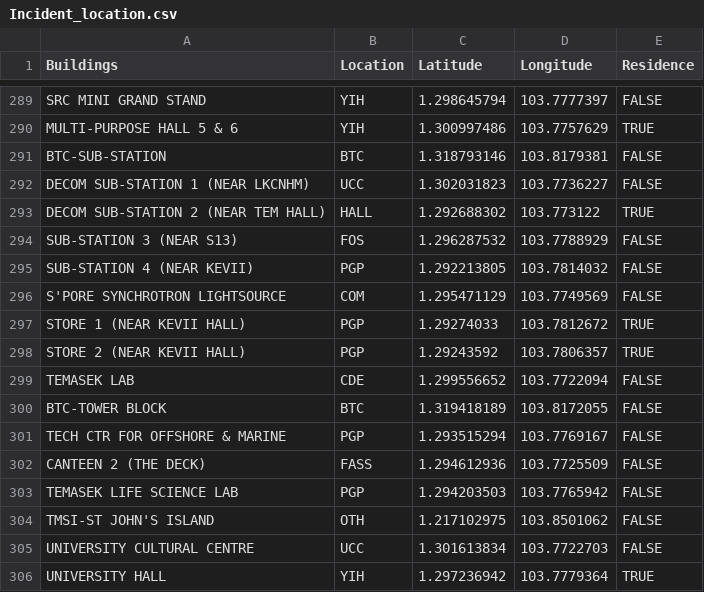
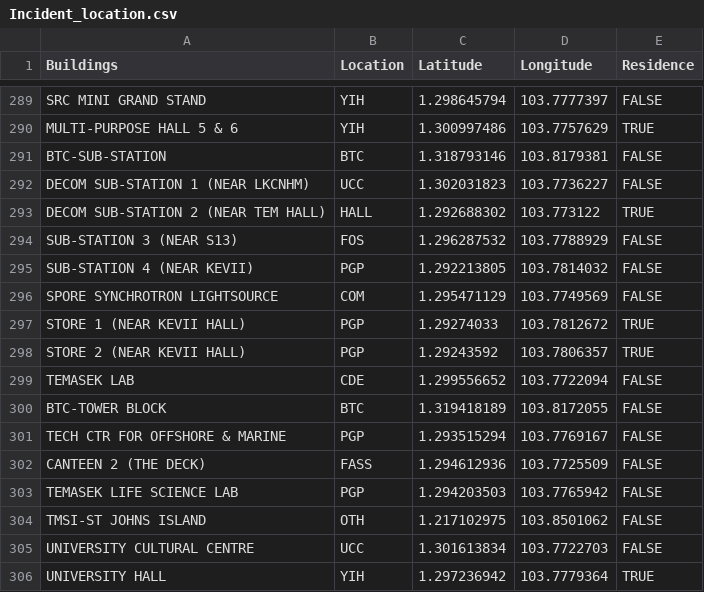
Before and after one commit to chloetkl/dsa3101-2310-06-security, a CSV file: back/database/populate/Incident_location.csv, drawn as a sheet; only a part is shown, gaps mark what is left out.

Commit message:
Added populate location function

```diff
--- a/back/database/populate/Incident_location.csv
+++ b/back/database/populate/Incident_location.csv
@@ -295,3 +295,3 @@ SUB-STATION 3 (NEAR S13),FOS,1.296287532,103.7788929,FALSE
 SUB-STATION 4 (NEAR KEVII),PGP,1.292213805,103.7814032,FALSE
-S'PORE SYNCHROTRON LIGHTSOURCE,COM,1.295471129,103.7749569,FALSE
+SPORE SYNCHROTRON LIGHTSOURCE,COM,1.295471129,103.7749569,FALSE
 STORE 1 (NEAR KEVII HALL),PGP,1.29274033,103.7812672,TRUE
@@ -303,3 +303,3 @@ CANTEEN 2 (THE DECK),FASS,1.294612936,103.7725509,FALSE
 TEMASEK LIFE SCIENCE LAB,PGP,1.294203503,103.7765942,FALSE
-TMSI-ST JOHN'S ISLAND,OTH,1.217102975,103.8501062,FALSE
+TMSI-ST JOHNS ISLAND,OTH,1.217102975,103.8501062,FALSE
 UNIVERSITY CULTURAL CENTRE,UCC,1.301613834,103.7722703,FALSE
```
Also changed, not shown: 4 other files.
